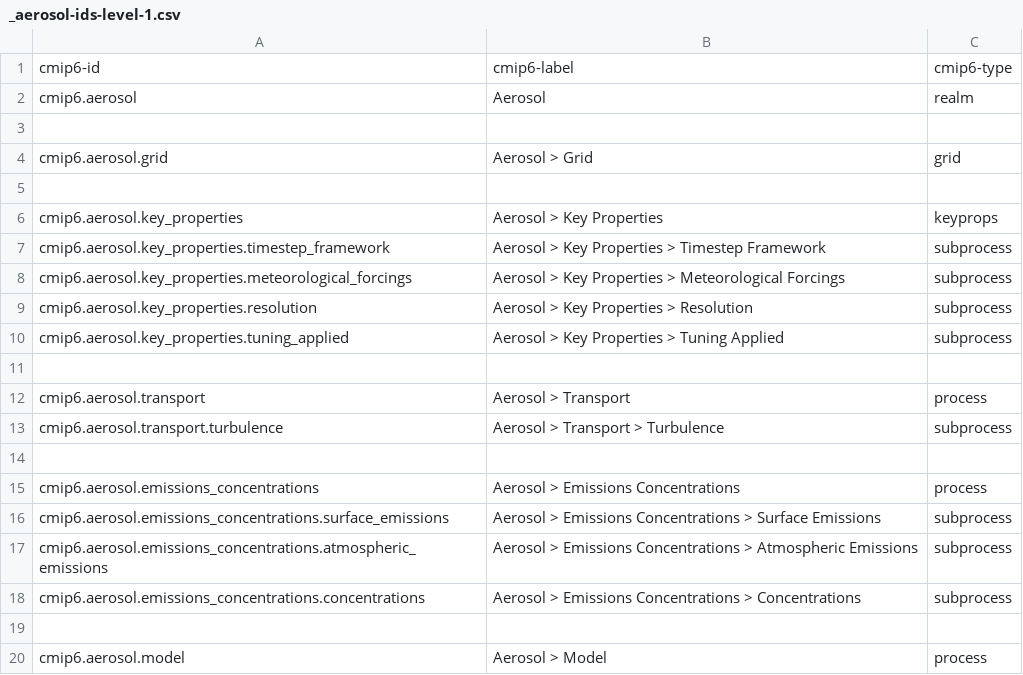
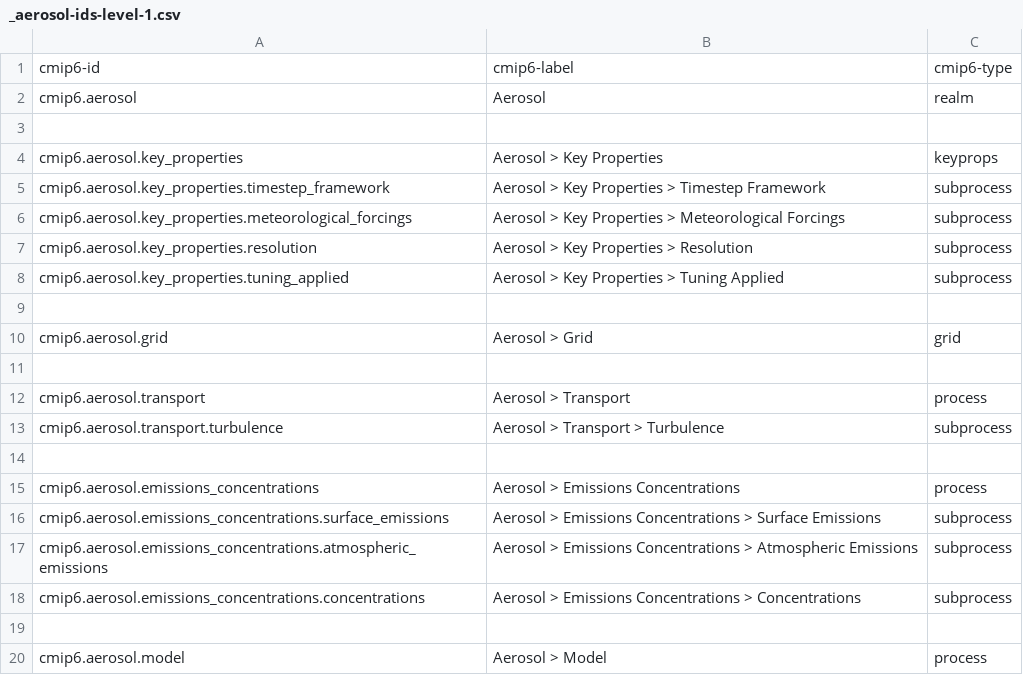
Before and after one commit to ES-DOC/cmip6-specializations-aerosol, a CSV file: _aerosol-ids-level-1.csv, drawn as a sheet.

```diff
--- a/_aerosol-ids-level-1.csv
+++ b/_aerosol-ids-level-1.csv
@@ -3,4 +3,2 @@ cmip6.aerosol, Aerosol, realm
 , ,
-cmip6.aerosol.grid, Aerosol > Grid, grid
-, ,
 cmip6.aerosol.key_properties, Aerosol > Key Properties, keyprops
@@ -10,2 +8,4 @@ cmip6.aerosol.key_properties.resolution, Aerosol > Key Properties > Resolution,
 cmip6.aerosol.key_properties.tuning_applied, Aerosol > Key Properties > Tuning Applied, subprocess
+, ,
+cmip6.aerosol.grid, Aerosol > Grid, grid
 , ,
```
Also changed, not shown: _aerosol-ids-level-3.csv, 10 other files.
